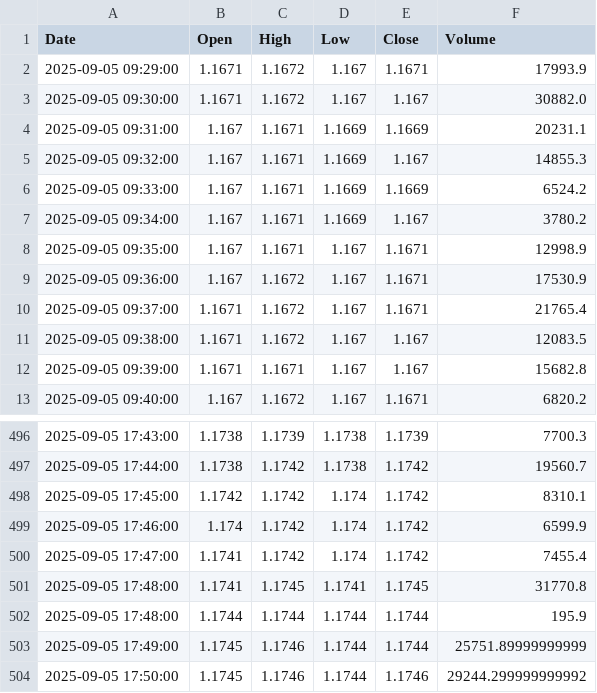
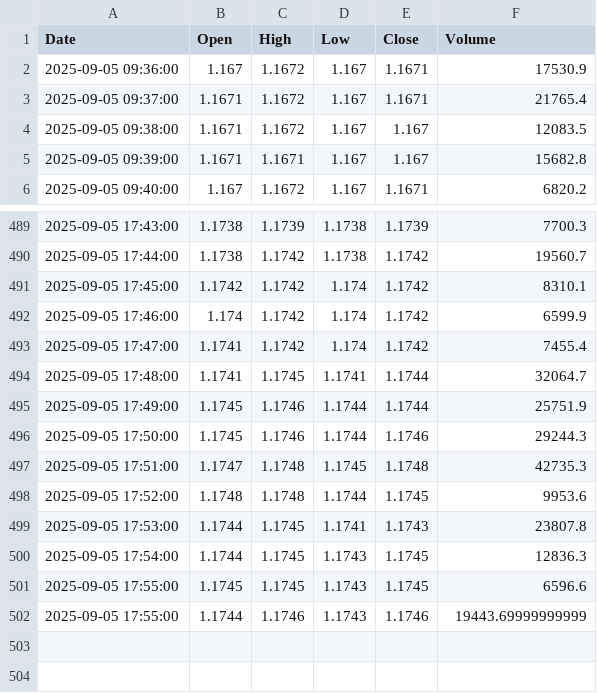
Before and after one commit to jadelmag/forex-trader-bot, a CSV file: trading_view/trade_view_csv/EURUSDT_data.csv, drawn as a sheet; only a part is shown, gaps mark what is left out.

```diff
--- a/trading_view/trade_view_csv/EURUSDT_data.csv
+++ b/trading_view/trade_view_csv/EURUSDT_data.csv
@@ -1,9 +1,2 @@
 Date,Open,High,Low,Close,Volume
-2025-09-05 09:29:00,1.1671,1.1672,1.167,1.1671,17993.9
-2025-09-05 09:30:00,1.1671,1.1672,1.167,1.167,30882.0
-2025-09-05 09:31:00,1.167,1.1671,1.1669,1.1669,20231.1
-2025-09-05 09:32:00,1.167,1.1671,1.1669,1.167,14855.3
-2025-09-05 09:33:00,1.167,1.1671,1.1669,1.1669,6524.2
-2025-09-05 09:34:00,1.167,1.1671,1.1669,1.167,3780.2
-2025-09-05 09:35:00,1.167,1.1671,1.167,1.1671,12998.9
 2025-09-05 09:36:00,1.167,1.1672,1.167,1.1671,17530.9
@@ -500,5 +493,10 @@ Date,Open,High,Low,Close,Volume
 2025-09-05 17:47:00,1.1741,1.1742,1.174,1.1742,7455.4
-2025-09-05 17:48:00,1.1741,1.1745,1.1741,1.1745,31770.8
-2025-09-05 17:48:00,1.1744,1.1744,1.1744,1.1744,195.9
-2025-09-05 17:49:00,1.1745,1.1746,1.1744,1.1744,25751.89999999999
-2025-09-05 17:50:00,1.1745,1.1746,1.1744,1.1746,29244.299999999992
+2025-09-05 17:48:00,1.1741,1.1745,1.1741,1.1744,32064.7
+2025-09-05 17:49:00,1.1745,1.1746,1.1744,1.1744,25751.9
+2025-09-05 17:50:00,1.1745,1.1746,1.1744,1.1746,29244.3
+2025-09-05 17:51:00,1.1747,1.1748,1.1745,1.1748,42735.3
+2025-09-05 17:52:00,1.1748,1.1748,1.1744,1.1745,9953.6
+2025-09-05 17:53:00,1.1744,1.1745,1.1741,1.1743,23807.8
+2025-09-05 17:54:00,1.1744,1.1745,1.1743,1.1745,12836.3
+2025-09-05 17:55:00,1.1745,1.1745,1.1743,1.1745,6596.6
+2025-09-05 17:55:00,1.1744,1.1746,1.1743,1.1746,19443.69999999999
```
Also changed, not shown: 2 other files.
